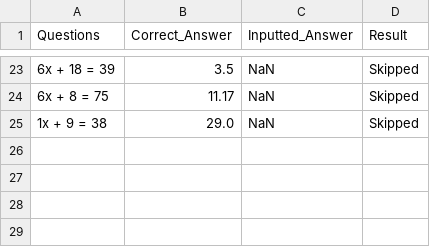
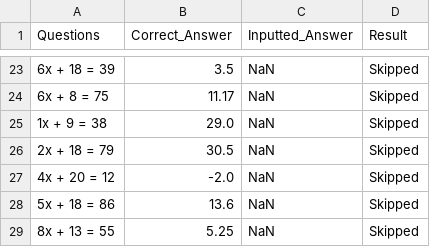
Before and after one commit to Notgamer07/Math-Quiz, a CSV file: data.csv, drawn as a sheet; only a part is shown, gaps mark what is left out.

```diff
--- a/data.csv
+++ b/data.csv
@@ -25 +25,5 @@ Questions,Correct_Answer,Inputted_Answer,Result
 1x + 9 = 38,29.0,NaN,Skipped
+2x + 18 = 79,30.5,NaN,Skipped
+4x + 20 = 12,-2.0,NaN,Skipped
+5x + 18 = 86,13.6,NaN,Skipped
+8x + 13 = 55,5.25,NaN,Skipped
```
Also changed, not shown: 1 other file.
